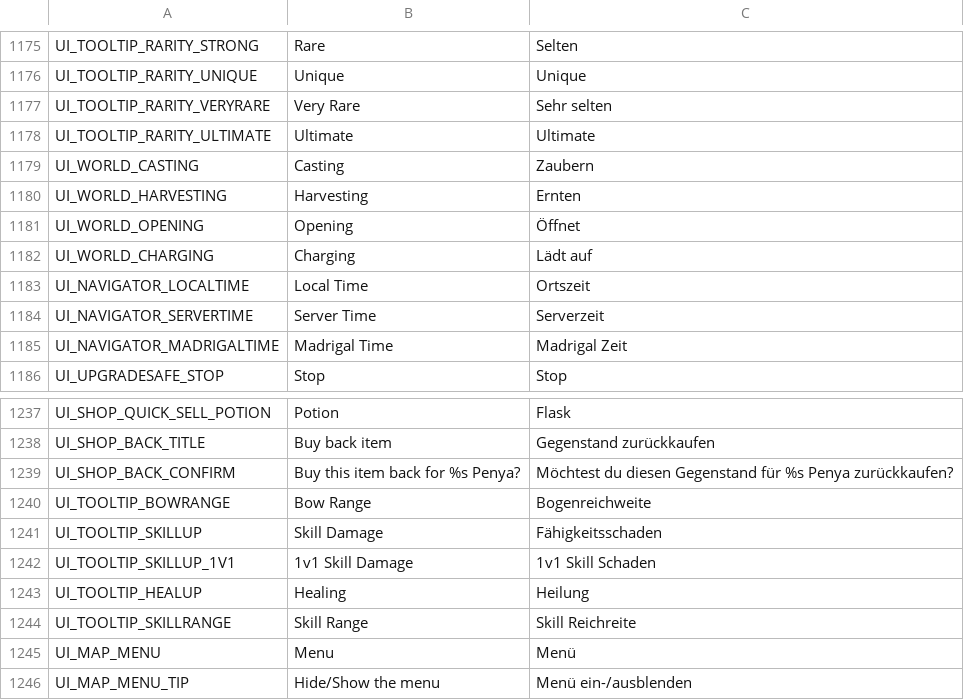
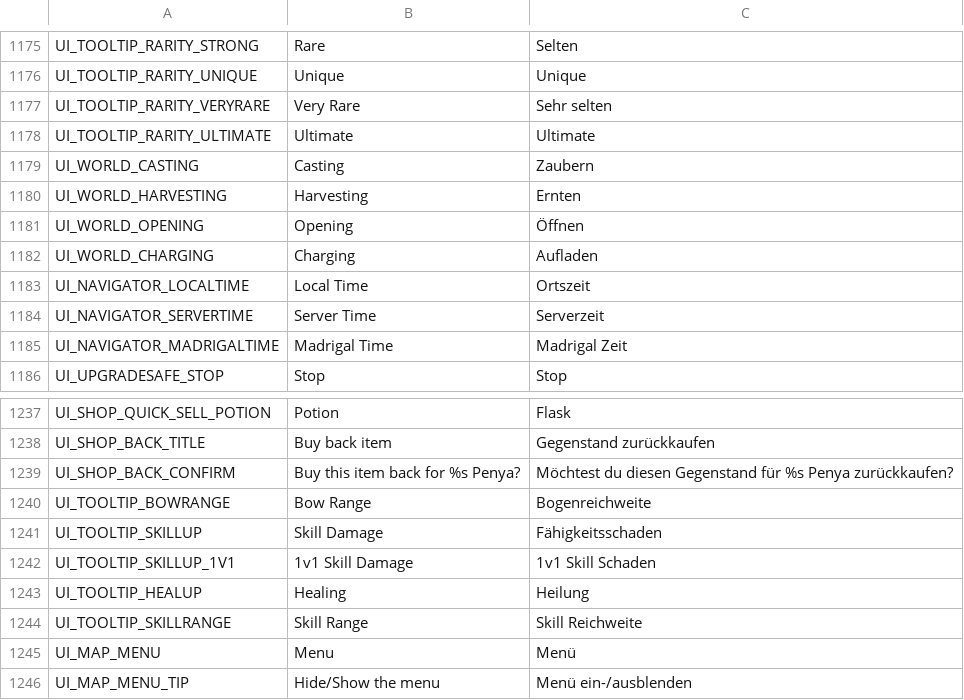
Before and after one commit to Charybdis-Flyff/Flyff-Universe-Translations, a CSV file: German/UI.csv, drawn as a sheet; only a part is shown, gaps mark what is left out.

```diff
--- a/German/UI.csv
+++ b/German/UI.csv
@@ -1180,4 +1180,4 @@ UI_WORLD_CASTING,Casting,Zaubern
 UI_WORLD_HARVESTING,Harvesting,Ernten
-UI_WORLD_OPENING,Opening,Öffnet
-UI_WORLD_CHARGING,Charging,Lädt auf
+UI_WORLD_OPENING,Opening,Öffnen
+UI_WORLD_CHARGING,Charging,Aufladen
 UI_NAVIGATOR_LOCALTIME,Local Time,Ortszeit
@@ -1243,3 +1243,3 @@ UI_TOOLTIP_SKILLUP_1V1,1v1 Skill Damage,1v1 Skill Schaden
 UI_TOOLTIP_HEALUP,Healing,Heilung
-UI_TOOLTIP_SKILLRANGE,Skill Range,Skill Reichreite
+UI_TOOLTIP_SKILLRANGE,Skill Range,Skill Reichweite
 UI_MAP_MENU,Menu,Menü
```
Also changed, not shown: German/Skills.csv.
